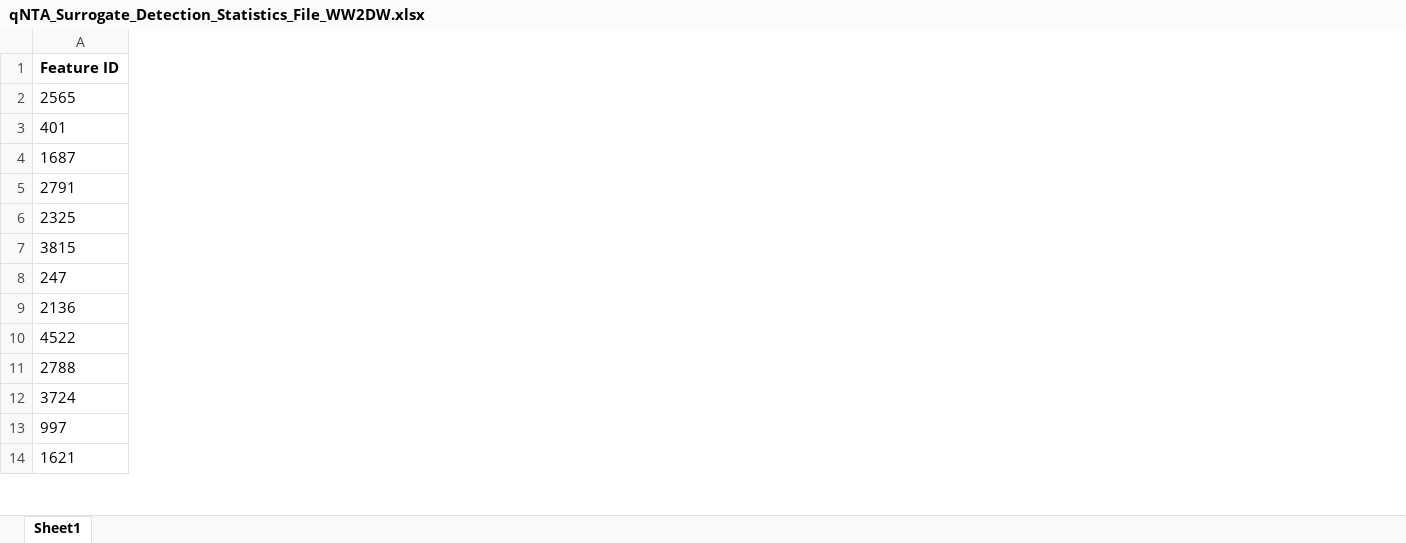
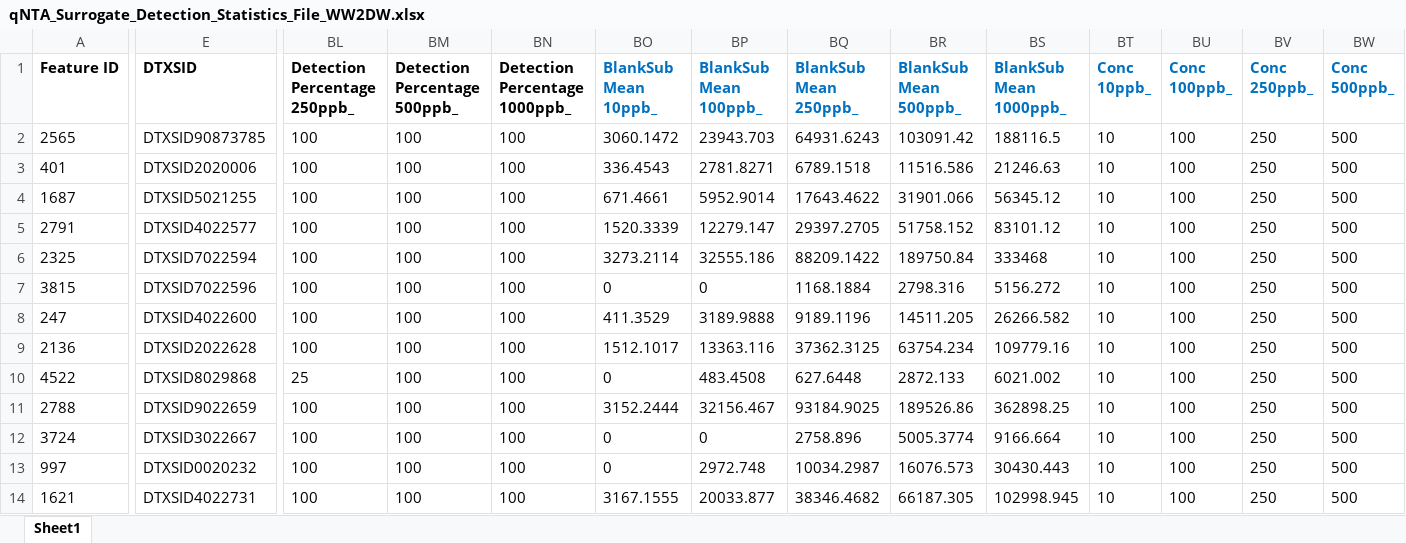
Before and after one commit to quanted/INTERPRET-NTA, an Excel workbook: data/qNTA_Surrogate_Detection_Statistics_File_WW2DW.xlsx, sheet Sheet1, drawn as a sheet; only a part is shown, gaps mark what is left out; values as stored, in another font and other column widths than the file's, no borders; the diff covers the shown part only; the diff names each change by its address in the sheet, - before the commit and + after, or states it on an @@ line.

Commit message:
Fixed column header in data file, added r squared to slope table, added button to show disabled points in an exportable table

```diff
--- a/data/qNTA_Surrogate_Detection_Statistics_File_WW2DW.xlsx (sheet Sheet1)
+++ b/data/qNTA_Surrogate_Detection_Statistics_File_WW2DW.xlsx (sheet Sheet1)
@@ column E (DTXSID) unhidden, rows 2-14: DTXSID90873785 | DTXSID2020006 | DTXSID5021255 | DTXSID4022577 | DTXSID7022594 | DTXSID7022596 | DTXSID4022600 | DTXSID2022628 | DTXSID8029868 | DTXSID9022659 | DTXSID3022667 | DTXSID0020232 | DTXSID4022731 @@
@@ column BL (Detection Percentage 250ppb_) unhidden, rows 2-14: 100 | 100 | 100 | 100 | 100 | 100 | 100 | 100 | 25 | 100 | 100 | 100 | 100 @@
@@ column BM (Detection Percentage 500ppb_) unhidden, rows 2-14: all 100 @@
@@ column BN (Detection Percentage 1000ppb_) unhidden, rows 2-14: all 100 @@
@@ column BO (BlankSub Mean 10ppb_) unhidden, rows 2-14: 3060.1472 | 336.4543 | 671.4661 | 1520.3339 | 3273.2114 | 0 | 411.3529 | 1512.1017 | 0 | 3152.2444 | 0 | 0 | 3167.1555 @@
@@ column BP (BlankSub Mean 100ppb_) unhidden, rows 2-14: 23943.703 | 2781.8271 | 5952.9014 | 12279.147 | 32555.186 | 0 | 3189.9888 | 13363.116 | 483.4508 | 32156.467 | 0 | 2972.748 | 20033.877 @@
@@ column BQ (BlankSub Mean 250ppb_) unhidden, rows 2-14: 64931.6243 | 6789.1518 | 17643.4622 | 29397.2705 | 88209.1422 | 1168.1884 | 9189.1196 | 37362.3125 | 627.6448 | 93184.9025 | 2758.896 | 10034.2987 | 38346.4682 @@
@@ column BR (BlankSub Mean 500ppb_) unhidden, rows 2-14: 103091.42 | 11516.586 | 31901.066 | 51758.152 | 189750.84 | 2798.316 | 14511.205 | 63754.234 | 2872.133 | 189526.86 | 5005.3774 | 16076.573 | 66187.305 @@
@@ column BS (BlankSub Mean 1000ppb_) unhidden, rows 2-14: 188116.5 | 21246.63 | 56345.12 | 83101.12 | 333468 | 5156.272 | 26266.582 | 109779.16 | 6021.002 | 362898.25 | 9166.664 | 30430.443 | 102998.945 @@
@@ column BT (Conc 10ppb_) unhidden, rows 2-14: all 10 @@
@@ column BU (Conc 100ppb_) unhidden, rows 2-14: all 100 @@
@@ column BV (Conc 250ppb_) unhidden, rows 2-14: all 250 @@
@@ column BW (Conc 500ppb_) unhidden, rows 2-14: all 500 @@
```
Also changed, not shown: 1 added column elsewhere in this sheet, hidden cells, 1 other file.
